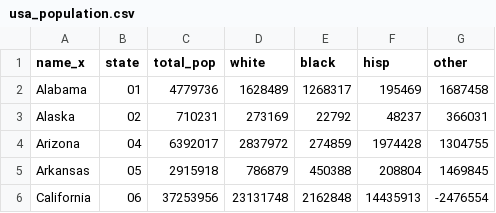
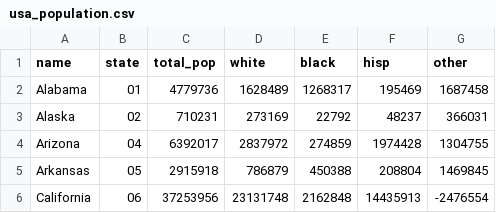
Before and after one commit to danielefadda/dvdj-2022, a CSV file: data/fatal-forces/usa_population.csv, drawn as a sheet; only a part is shown.

Commit message:
column "name_x" to "name"

```diff
--- a/data/fatal-forces/usa_population.csv
+++ b/data/fatal-forces/usa_population.csv
@@ -1,2 +1,2 @@
-name_x,state,total_pop,white,black,hisp,other
+name,state,total_pop,white,black,hisp,other
 Alabama,01,4779736,1628489,1268317,195469,1687458
```
